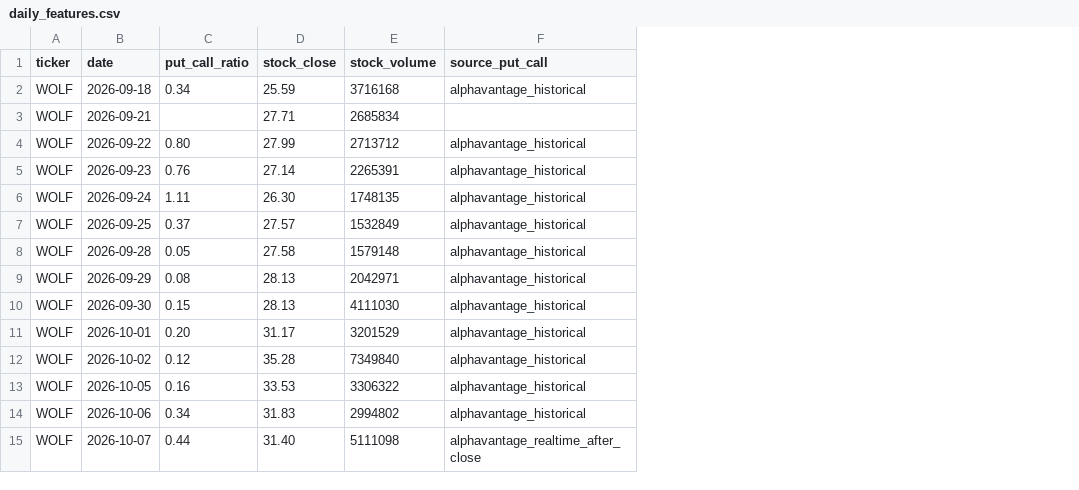
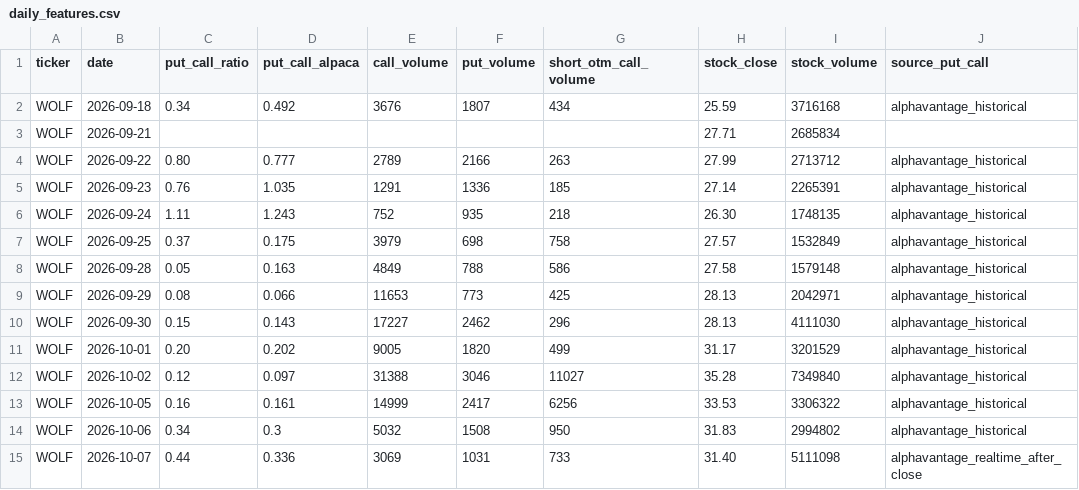
Before and after one commit to ckoutz/options_test, a CSV file: options-footprint/data/daily_features.csv, drawn as a sheet; only a part is shown; the diff names each change by its address in the sheet, - before the commit and + after, or states it on an @@ line.

```diff
--- a/options-footprint/data/daily_features.csv
+++ b/options-footprint/data/daily_features.csv
+column D (put_call_alpaca), rows 2-15: 0.492 |  | 0.777 | 1.035 | 1.243 | 0.175 | 0.163 | 0.066 | 0.143 | 0.202 | 0.097 | 0.161 | 0.3 | 0.336
+column E (call_volume), rows 2-15: 3676 |  | 2789 | 1291 | 752 | 3979 | 4849 | 11653 | 17227 | 9005 | 31388 | 14999 | 5032 | 3069
+column F (put_volume), rows 2-15: 1807 |  | 2166 | 1336 | 935 | 698 | 788 | 773 | 2462 | 1820 | 3046 | 2417 | 1508 | 1031
+column G (short_otm_call_volume), rows 2-15: 434 |  | 263 | 185 | 218 | 758 | 586 | 425 | 296 | 499 | 11027 | 6256 | 950 | 733
```
